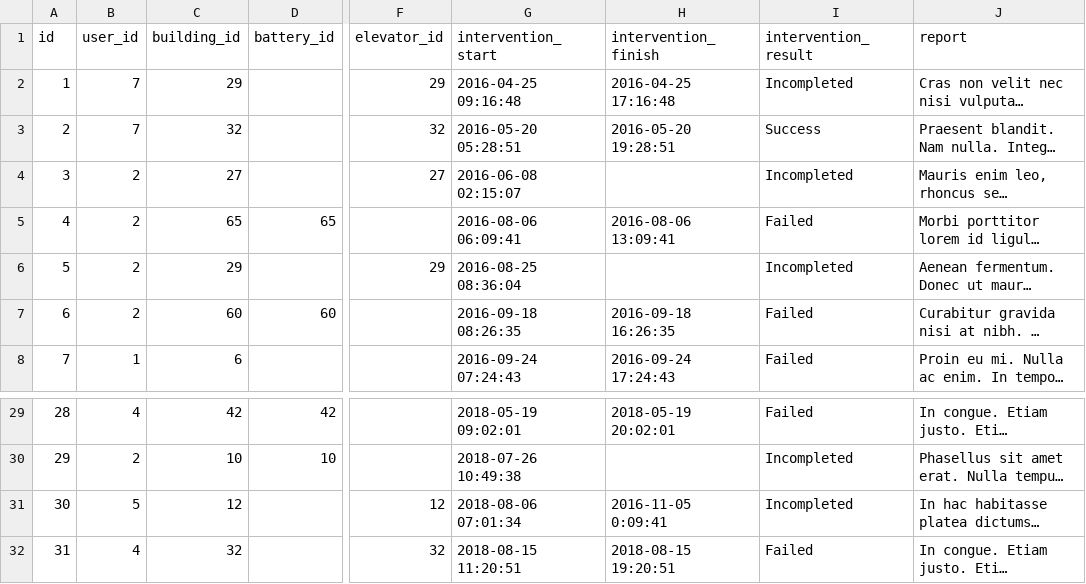
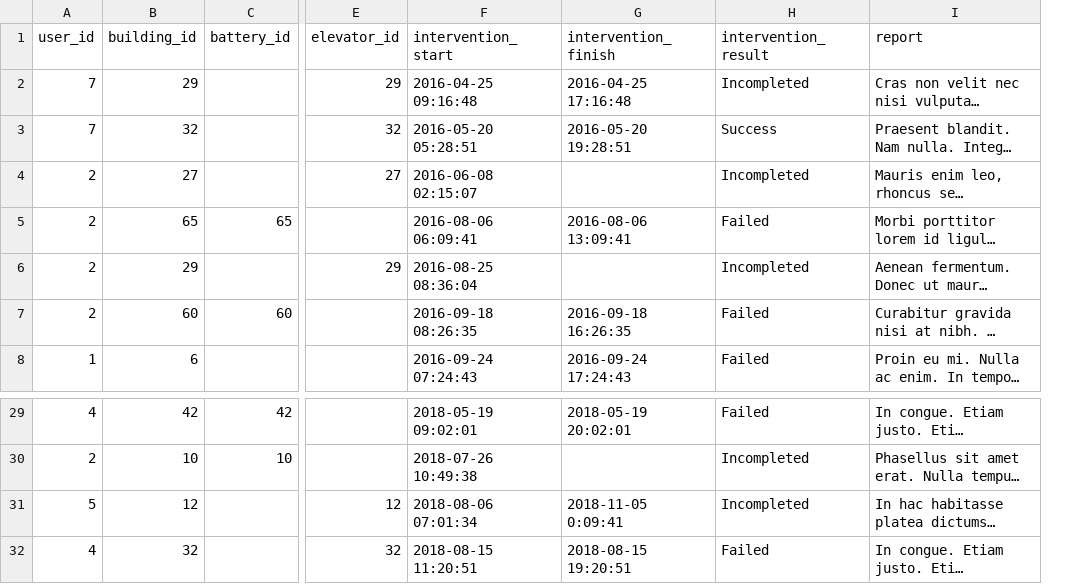
Before and after one commit to Tsitchom/Rocket_Elevators_Foundation, a CSV file: lib/seeds/intervention.csv, drawn as a sheet; only a part is shown, gaps mark what is left out; long unchanged cells end in …; removed rows and columns are numbered as before the commit, all else as after; the diff names each change by its address in the sheet, - before the commit and + after, or states it on an @@ line.

```diff
--- a/lib/seeds/intervention.csv
+++ b/lib/seeds/intervention.csv
-column A (id), rows 2-8: 1 | 2 | 3 | 4 | 5 | 6 | 7; rows 29-32: 28 | 29 | 30 | 31
-G31 (intervention_finish): 2016-11-05 0:09:41
+G31 (intervention_finish): 2018-11-05 0:09:41
```
Also changed, not shown: 15 other files.
